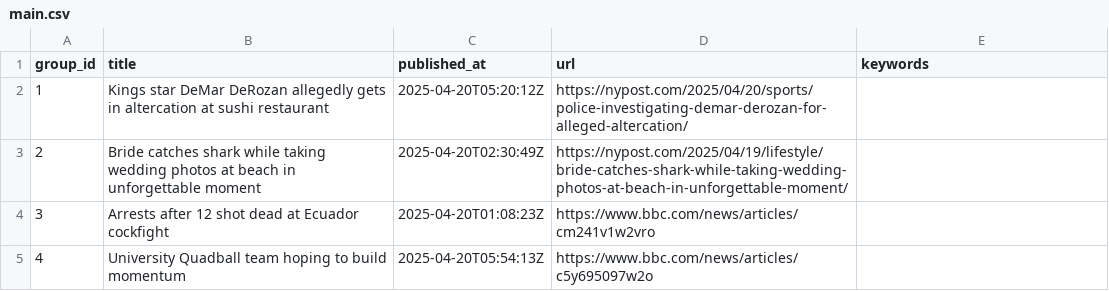
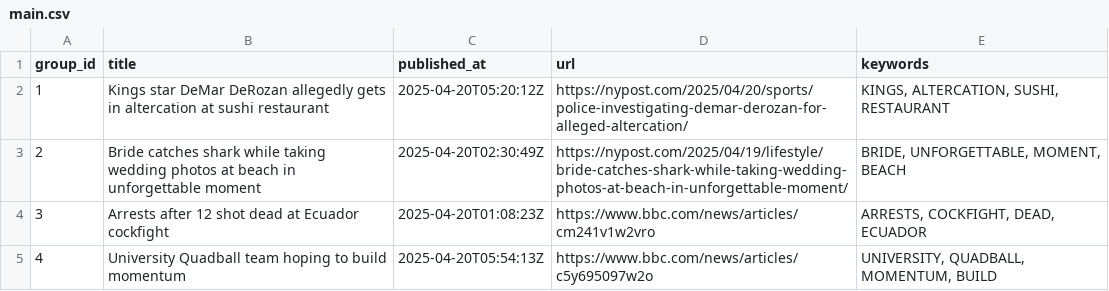
Before and after one commit to lileungws/whatsnews01, a CSV file: web/data/main.csv, drawn as a sheet.

Commit message:
Update keywords main.csv

```diff
--- a/web/data/main.csv
+++ b/web/data/main.csv
@@ -1,5 +1,5 @@
 group_id,title,published_at,url,keywords
-1,Kings star DeMar DeRozan allegedly gets in altercation at sushi restaurant,2025-04-20T05:20:12Z,https://nypost.com/2025/04/20/sports/police-investigating-demar-derozan-for-alleged-altercation/,
-2,Bride catches shark while taking wedding photos at beach in unforgettable moment,2025-04-20T02:30:49Z,https://nypost.com/2025/04/19/lifestyle/bride-catches-shark-while-taking-wedding-photos-at-beach-in-unforgettable-moment/,
-3,Arrests after 12 shot dead at Ecuador cockfight,2025-04-20T01:08:23Z,https://www.bbc.com/news/articles/cm241v1w2vro,
-4,University Quadball team hoping to build momentum,2025-04-20T05:54:13Z,https://www.bbc.com/news/articles/c5y695097w2o,
+1,Kings star DeMar DeRozan allegedly gets in altercation at sushi restaurant,2025-04-20T05:20:12Z,https://nypost.com/2025/04/20/sports/police-investigating-demar-derozan-for-alleged-altercation/,"KINGS, ALTERCATION, SUSHI, RESTAURANT"
+2,Bride catches shark while taking wedding photos at beach in unforgettable moment,2025-04-20T02:30:49Z,https://nypost.com/2025/04/19/lifestyle/bride-catches-shark-while-taking-wedding-photos-at-beach-in-unforgettable-moment/,"BRIDE, UNFORGETTABLE, MOMENT, BEACH"
+3,Arrests after 12 shot dead at Ecuador cockfight,2025-04-20T01:08:23Z,https://www.bbc.com/news/articles/cm241v1w2vro,"ARRESTS, COCKFIGHT, DEAD, ECUADOR"
+4,University Quadball team hoping to build momentum,2025-04-20T05:54:13Z,https://www.bbc.com/news/articles/c5y695097w2o,"UNIVERSITY, QUADBALL, MOMENTUM, BUILD"
```
Also changed, not shown: history/history.csv.
